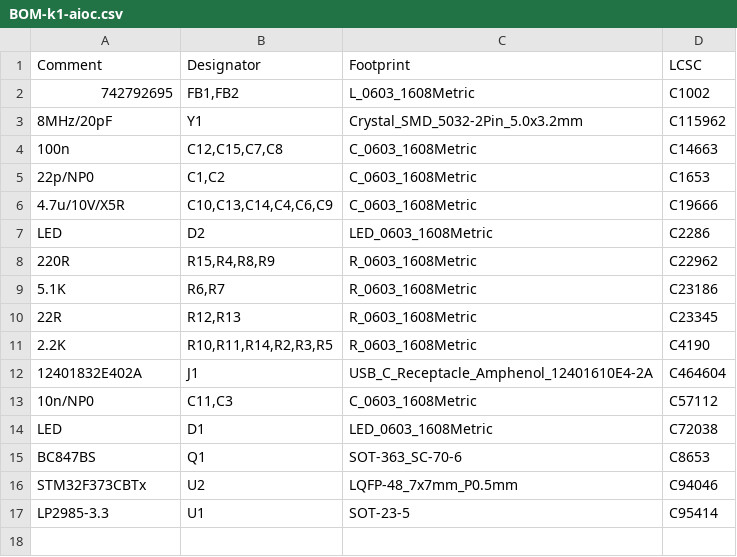
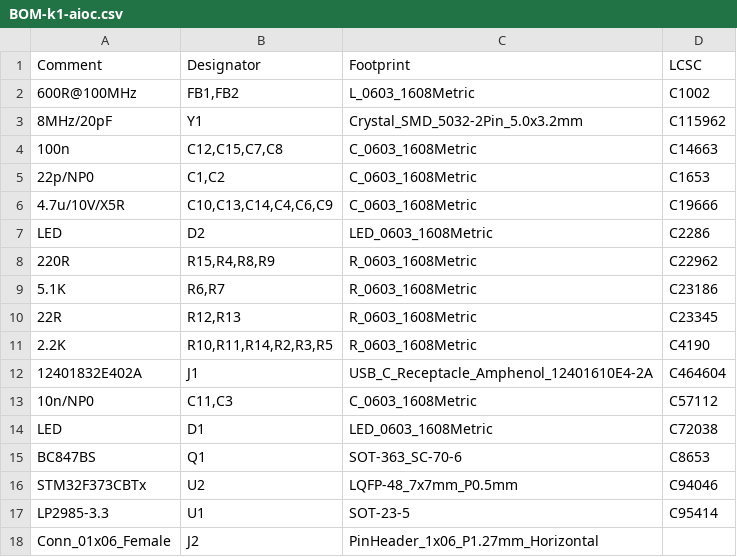
Before and after one commit to skuep/AIOC, a CSV file: kicad/k1-aioc/jlcpcb/assembly/BOM-k1-aioc.csv, drawn as a sheet.

Commit message:
Correct JLCPCB part rotations

```diff
--- a/kicad/k1-aioc/jlcpcb/assembly/BOM-k1-aioc.csv
+++ b/kicad/k1-aioc/jlcpcb/assembly/BOM-k1-aioc.csv
@@ -1,3 +1,3 @@
 Comment,Designator,Footprint,LCSC
-742792695,"FB1,FB2",L_0603_1608Metric,C1002
+600R@100MHz,"FB1,FB2",L_0603_1608Metric,C1002
 8MHz/20pF,Y1,Crystal_SMD_5032-2Pin_5.0x3.2mm,C115962
@@ -17 +17,2 @@ STM32F373CBTx,U2,LQFP-48_7x7mm_P0.5mm,C94046
 LP2985-3.3,U1,SOT-23-5,C95414
+Conn_01x06_Female,J2,PinHeader_1x06_P1.27mm_Horizontal,
```
Also changed, not shown: kicad/k1-aioc/jlcpcb/assembly/POS-k1-aioc.csv, 18 other files.
